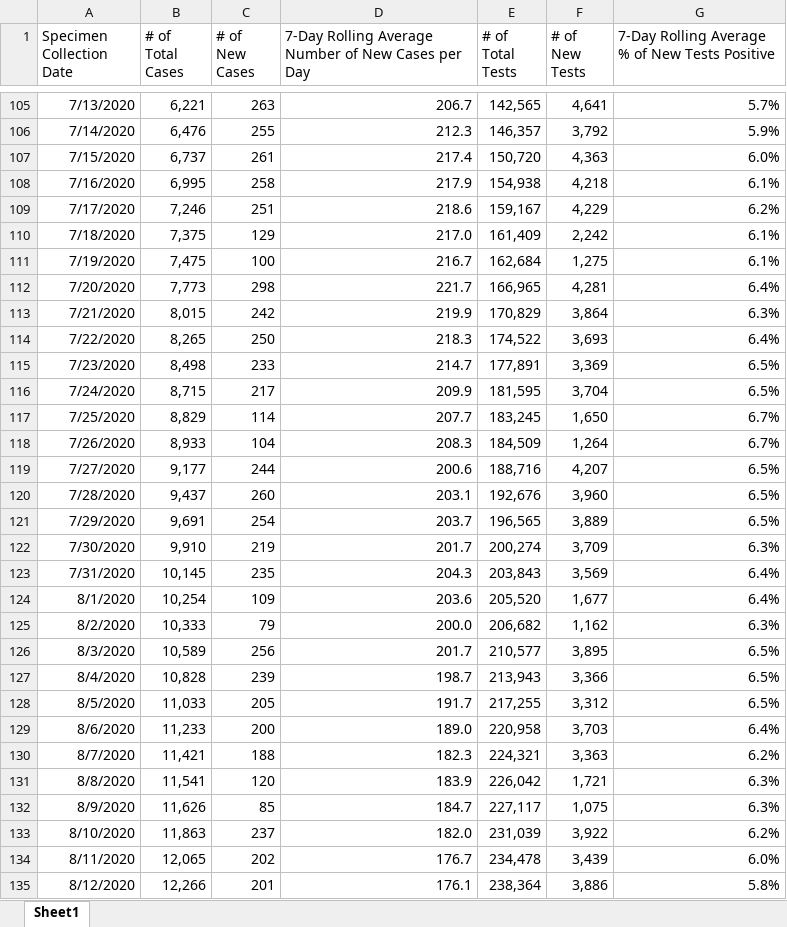
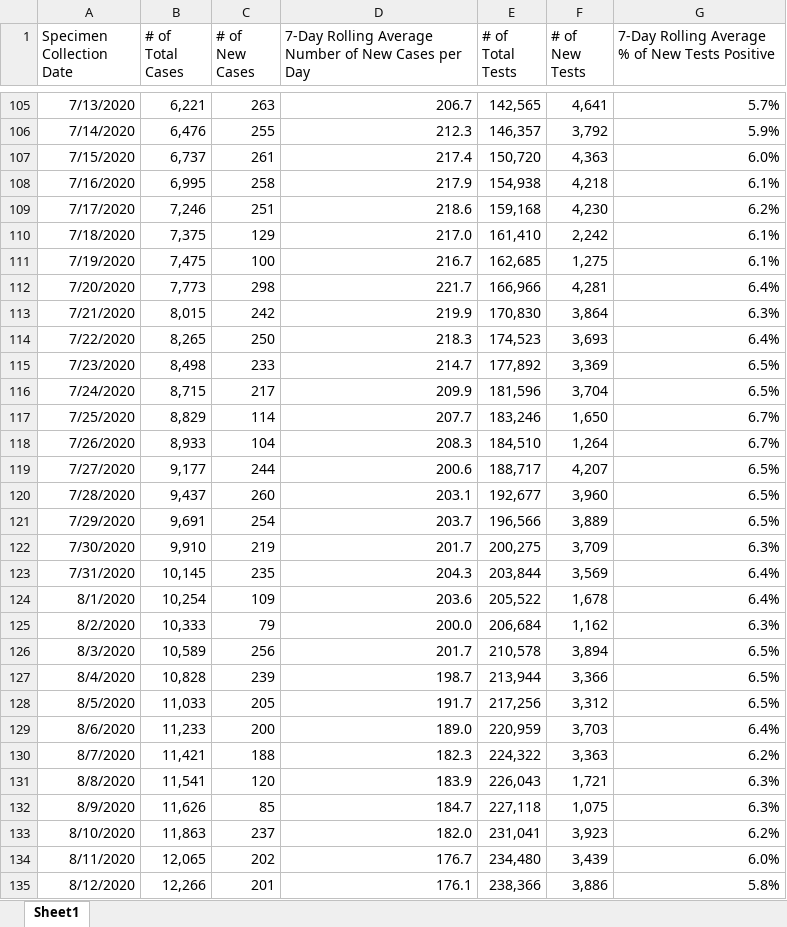
Before and after one commit to arorapankaj/tempRepo, an Excel workbook: contra_costa_county_testing.xlsx, sheet Sheet1, drawn as a sheet; only a part is shown, gaps mark what is left out; values as stored, in another font and other column widths than the file's, no borders; the diff covers the shown part only; the diff names each change by its address in the sheet, - before the commit and + after, or states it on an @@ line.

```diff
--- a/contra_costa_county_testing.xlsx (sheet Sheet1)
+++ b/contra_costa_county_testing.xlsx (sheet Sheet1)
-E109 (# of Total Tests): 159,167
+E109 (# of Total Tests): 159,168
-F109 (# of New Tests): 4,229
+F109 (# of New Tests): 4,230
-E110 (# of Total Tests): 161,409
+E110 (# of Total Tests): 161,410
-E111 (# of Total Tests): 162,684
+E111 (# of Total Tests): 162,685
-E112 (# of Total Tests): 166,965
+E112 (# of Total Tests): 166,966
-E113 (# of Total Tests): 170,829
+E113 (# of Total Tests): 170,830
-E114 (# of Total Tests): 174,522
+E114 (# of Total Tests): 174,523
-E115 (# of Total Tests): 177,891
+E115 (# of Total Tests): 177,892
-E116 (# of Total Tests): 181,595
+E116 (# of Total Tests): 181,596
-E117 (# of Total Tests): 183,245
+E117 (# of Total Tests): 183,246
-E118 (# of Total Tests): 184,509
+E118 (# of Total Tests): 184,510
-E119 (# of Total Tests): 188,716
+E119 (# of Total Tests): 188,717
-E120 (# of Total Tests): 192,676
+E120 (# of Total Tests): 192,677
-E121 (# of Total Tests): 196,565
+E121 (# of Total Tests): 196,566
-E122 (# of Total Tests): 200,274
+E122 (# of Total Tests): 200,275
-E123 (# of Total Tests): 203,843
+E123 (# of Total Tests): 203,844
-E124 (# of Total Tests): 205,520
+E124 (# of Total Tests): 205,522
-F124 (# of New Tests): 1,677
+F124 (# of New Tests): 1,678
-E125 (# of Total Tests): 206,682
+E125 (# of Total Tests): 206,684
-E126 (# of Total Tests): 210,577
+E126 (# of Total Tests): 210,578
-F126 (# of New Tests): 3,895
+F126 (# of New Tests): 3,894
-E127 (# of Total Tests): 213,943
+E127 (# of Total Tests): 213,944
-E128 (# of Total Tests): 217,255
+E128 (# of Total Tests): 217,256
-E129 (# of Total Tests): 220,958
+E129 (# of Total Tests): 220,959
-E130 (# of Total Tests): 224,321
+E130 (# of Total Tests): 224,322
-E131 (# of Total Tests): 226,042
+E131 (# of Total Tests): 226,043
-E132 (# of Total Tests): 227,117
+E132 (# of Total Tests): 227,118
-E133 (# of Total Tests): 231,039
+E133 (# of Total Tests): 231,041
-F133 (# of New Tests): 3,922
+F133 (# of New Tests): 3,923
-E134 (# of Total Tests): 234,478
+E134 (# of Total Tests): 234,480
-E135 (# of Total Tests): 238,364
+E135 (# of Total Tests): 238,366
```
Also changed, not shown: 1 added row and 223 edited cells elsewhere in this sheet, washington_county_testing.xlsx, 1 other file.
